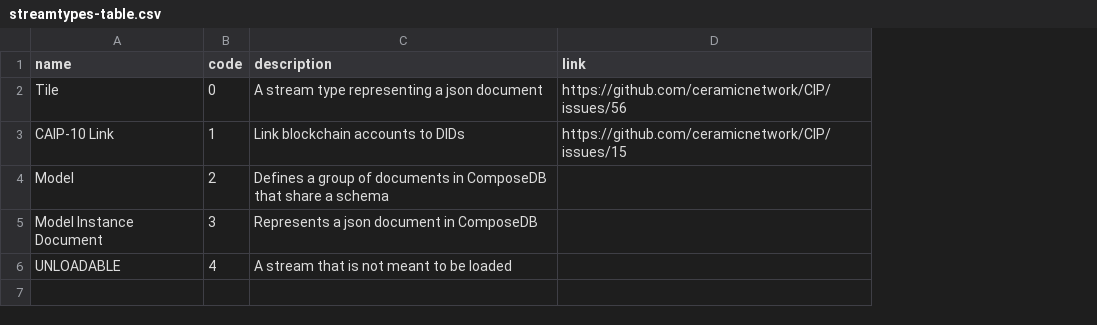
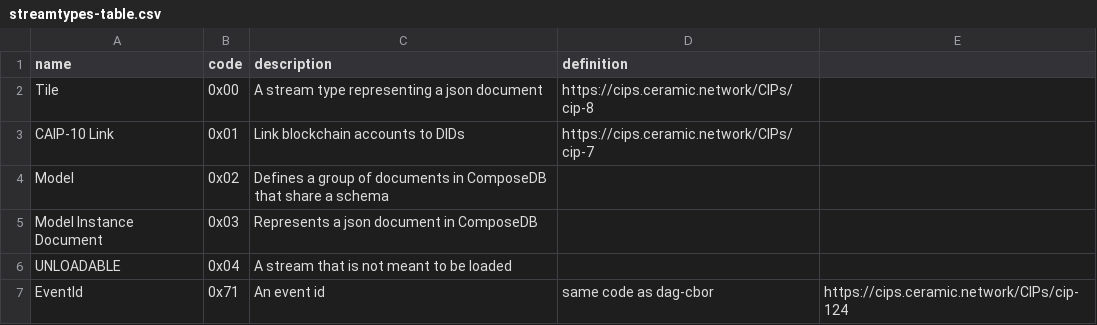
Before and after one commit to ceramicnetwork/CIPs, a CSV file: assets/cip-59/streamtypes-table.csv, drawn as a sheet; removed rows and columns are numbered as before the commit, all else as after; the diff names each change by its address in the sheet, - before the commit and + after, or states it on an @@ line.

```diff
--- a/assets/cip-59/streamtypes-table.csv
+++ b/assets/cip-59/streamtypes-table.csv
-column D (link), rows 2-3: https://github.com/ceramicnetwork/CIP/issues/56 | https://github.com/ceramicnetwork/CIP/issues/15
+column D (definition), rows 2-3: https://cips.ceramic.network/CIPs/cip-8 | https://cips.ceramic.network/CIPs/cip-7
+column E, empty
-B2 (code): 0
+B2 (code): 0x00
-B3 (code): 1
+B3 (code): 0x01
-B4 (code): 2
+B4 (code): 0x02
-B5 (code): 3
+B5 (code): 0x03
-B6 (code): 4
+B6 (code): 0x04
+row 7: EventId | 0x71 | An event id | same code as dag-cbor | https://cips.ceramic.network/CIPs/cip-124
```
Also changed, not shown: 2 other files.
